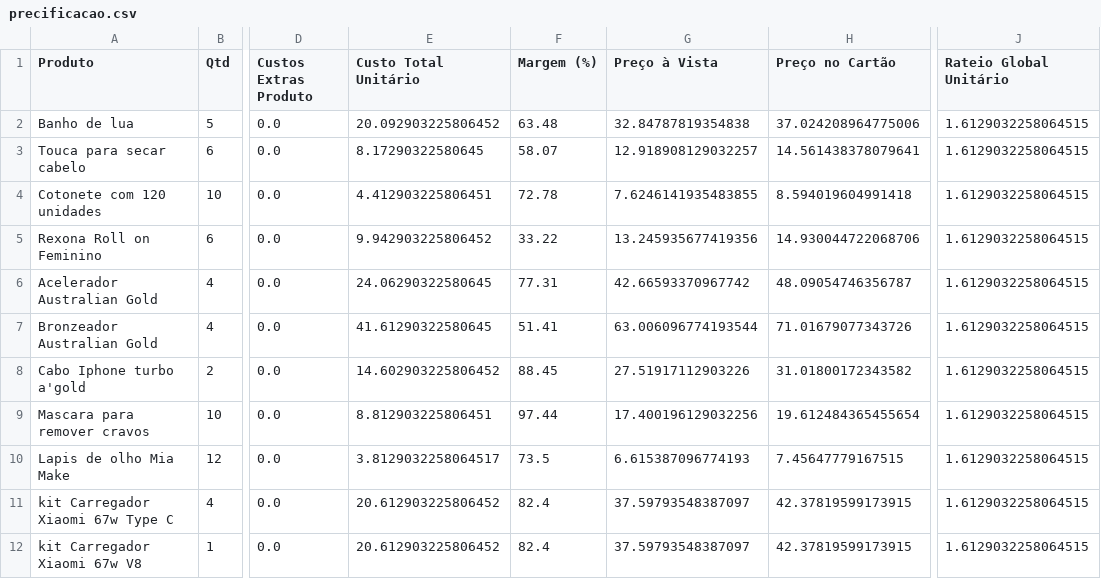
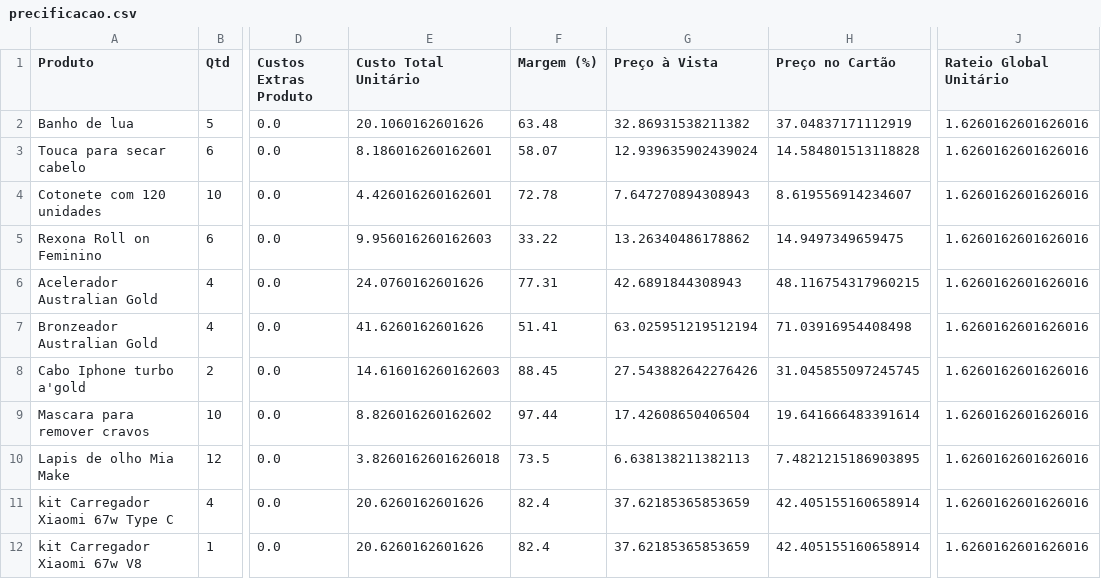
Before and after one commit to ribeiromendes5014-design/Precificar, a CSV file: precificacao.csv, drawn as a sheet; only a part is shown, gaps mark what is left out; the diff covers the shown part only; the diff names each change by its address in the sheet, - before the commit and + after, or states it on an @@ line.

Commit message:
♻️ Alteração automática na precificação

```diff
--- a/precificacao.csv
+++ b/precificacao.csv
-E2 (Custo Total Unitário): 20.092903225806452
+E2 (Custo Total Unitário): 20.1060162601626
-G2 (Preço à Vista): 32.84787819354838
+G2 (Preço à Vista): 32.86931538211382
-H2 (Preço no Cartão): 37.024208964775006
+H2 (Preço no Cartão): 37.04837171112919
-J2:J12 (Rateio Global Unitário): 1.6129032258064515
+J2:J12 (Rateio Global Unitário): 1.6260162601626016
-E3 (Custo Total Unitário): 8.17290322580645
+E3 (Custo Total Unitário): 8.186016260162601
-G3 (Preço à Vista): 12.918908129032257
+G3 (Preço à Vista): 12.939635902439024
-H3 (Preço no Cartão): 14.561438378079641
+H3 (Preço no Cartão): 14.584801513118828
-E4 (Custo Total Unitário): 4.412903225806451
+E4 (Custo Total Unitário): 4.426016260162601
-G4 (Preço à Vista): 7.6246141935483855
+G4 (Preço à Vista): 7.647270894308943
-H4 (Preço no Cartão): 8.594019604991418
+H4 (Preço no Cartão): 8.619556914234607
-E5 (Custo Total Unitário): 9.942903225806452
+E5 (Custo Total Unitário): 9.956016260162603
-G5 (Preço à Vista): 13.245935677419356
+G5 (Preço à Vista): 13.26340486178862
-H5 (Preço no Cartão): 14.930044722068706
+H5 (Preço no Cartão): 14.9497349659475
-E6 (Custo Total Unitário): 24.06290322580645
+E6 (Custo Total Unitário): 24.0760162601626
-G6 (Preço à Vista): 42.66593370967742
+G6 (Preço à Vista): 42.6891844308943
-H6 (Preço no Cartão): 48.09054746356787
+H6 (Preço no Cartão): 48.116754317960215
-E7 (Custo Total Unitário): 41.61290322580645
+E7 (Custo Total Unitário): 41.6260162601626
-G7 (Preço à Vista): 63.006096774193544
+G7 (Preço à Vista): 63.025951219512194
-H7 (Preço no Cartão): 71.01679077343726
+H7 (Preço no Cartão): 71.03916954408498
-E8 (Custo Total Unitário): 14.602903225806452
+E8 (Custo Total Unitário): 14.616016260162603
-G8 (Preço à Vista): 27.51917112903226
+G8 (Preço à Vista): 27.543882642276426
-H8 (Preço no Cartão): 31.01800172343582
+H8 (Preço no Cartão): 31.045855097245745
-E9 (Custo Total Unitário): 8.812903225806451
+E9 (Custo Total Unitário): 8.826016260162602
-G9 (Preço à Vista): 17.400196129032256
+G9 (Preço à Vista): 17.42608650406504
-H9 (Preço no Cartão): 19.612484365455654
+H9 (Preço no Cartão): 19.641666483391614
-E10 (Custo Total Unitário): 3.8129032258064517
+E10 (Custo Total Unitário): 3.8260162601626018
-G10 (Preço à Vista): 6.615387096774193
+G10 (Preço à Vista): 6.638138211382113
-H10 (Preço no Cartão): 7.45647779167515
+H10 (Preço no Cartão): 7.4821215186903895
-E11:E12 (Custo Total Unitário): 20.612903225806452
+E11:E12 (Custo Total Unitário): 20.6260162601626
-G11:G12 (Preço à Vista): 37.59793548387097
+G11:G12 (Preço à Vista): 37.62185365853659
-H11:H12 (Preço no Cartão): 42.37819599173915
+H11:H12 (Preço no Cartão): 42.405155160658914
```
Also changed, not shown: 1 removed row and 84 edited cells elsewhere in this file.
